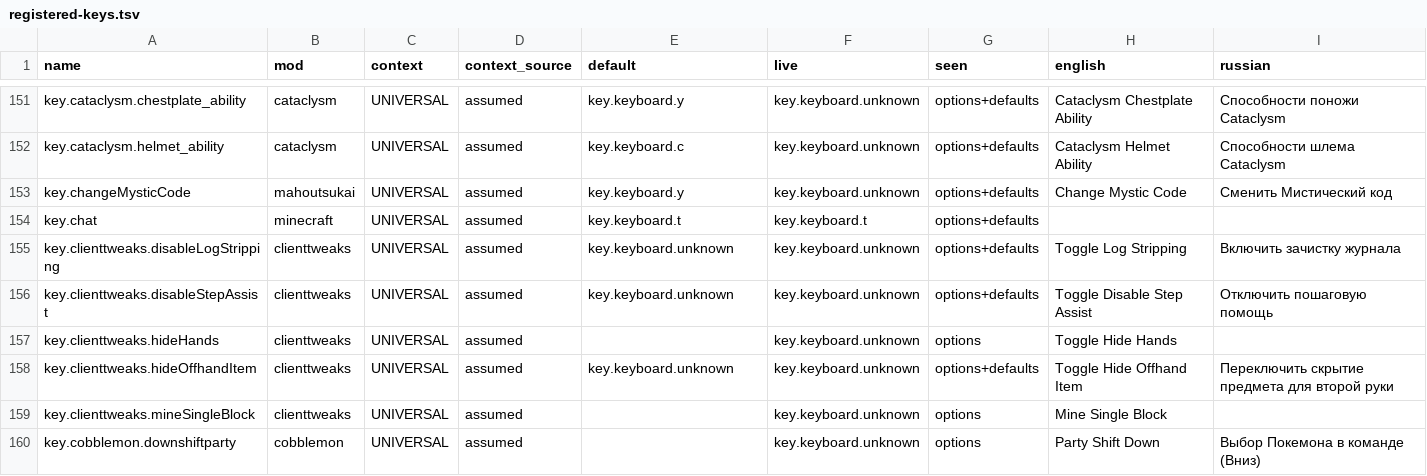
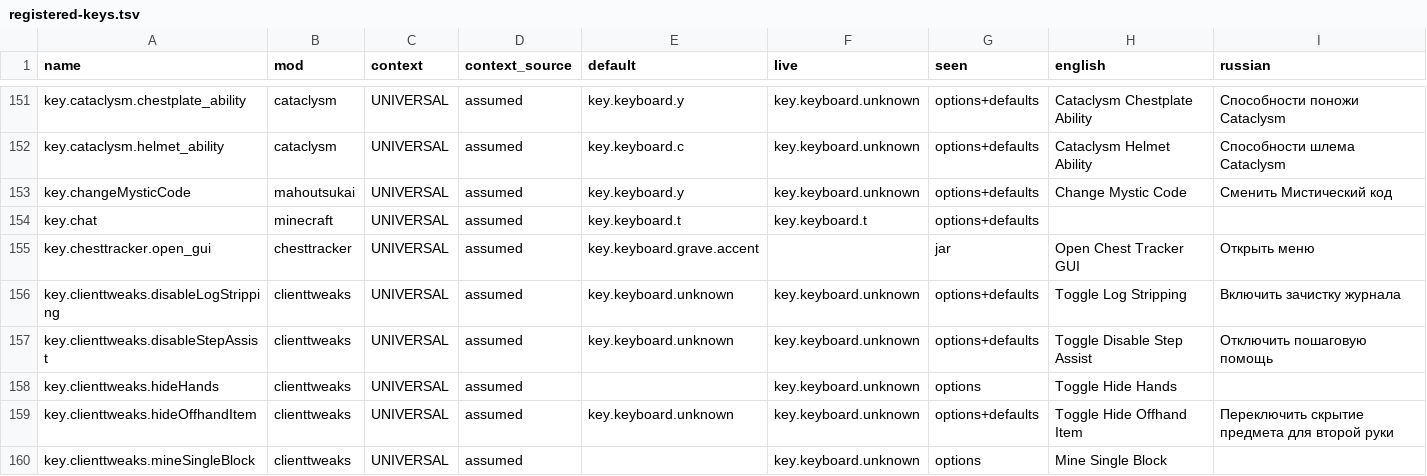
Before and after one commit to MarkZamore/LL8-Extended, a TSV file: tools/keybinds/registered-keys.tsv, drawn as a sheet; only a part is shown, gaps mark what is left out; the shorter side is filled out with more unchanged rows; the diff names each change by its address in the sheet, - before the commit and + after, or states it on an @@ line.

```diff
--- a/tools/keybinds/registered-keys.tsv
+++ b/tools/keybinds/registered-keys.tsv
+row 155: key.chesttracker.open_gui | chesttracker | UNIVERSAL | assumed | key.keyboard.grave.accent |  | jar | Open Chest Tracker GUI | Открыть меню
```
Also changed, not shown: 4 other files.
